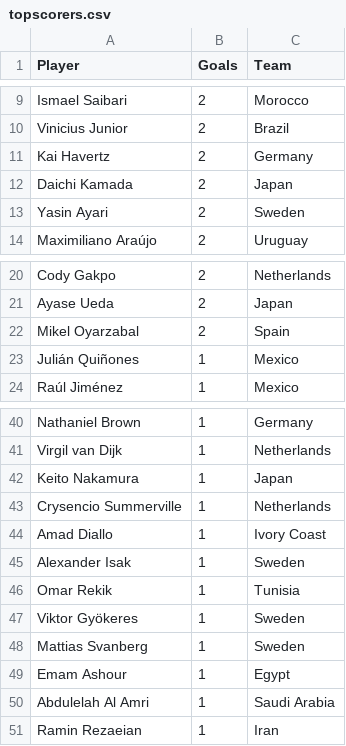
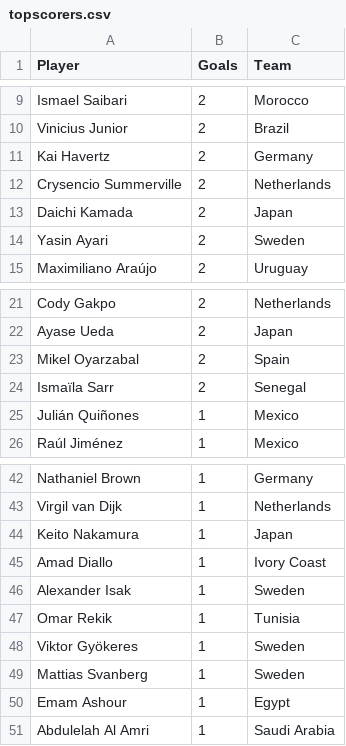
Before and after one commit to shedtaff-dotcom/shedbangers-website, a CSV file: sweepstake/data/topscorers.csv, drawn as a sheet; only a part is shown, gaps mark what is left out.

```diff
--- a/sweepstake/data/topscorers.csv
+++ b/sweepstake/data/topscorers.csv
@@ -11,2 +11,3 @@ Vinicius Junior,2,Brazil
 Kai Havertz,2,Germany
+Crysencio Summerville,2,Netherlands
 Daichi Kamada,2,Japan
@@ -22,2 +23,3 @@ Ayase Ueda,2,Japan
 Mikel Oyarzabal,2,Spain
+Ismaïla Sarr,2,Senegal
 Julián Quiñones,1,Mexico
@@ -42,3 +44,2 @@ Virgil van Dijk,1,Netherlands
 Keito Nakamura,1,Japan
-Crysencio Summerville,1,Netherlands
 Amad Diallo,1,Ivory Coast
@@ -50,2 +51 @@ Emam Ashour,1,Egypt
 Abdulelah Al Amri,1,Saudi Arabia
-Ramin Rezaeian,1,Iran
```
Also changed, not shown: sweepstake/data/results.csv.
